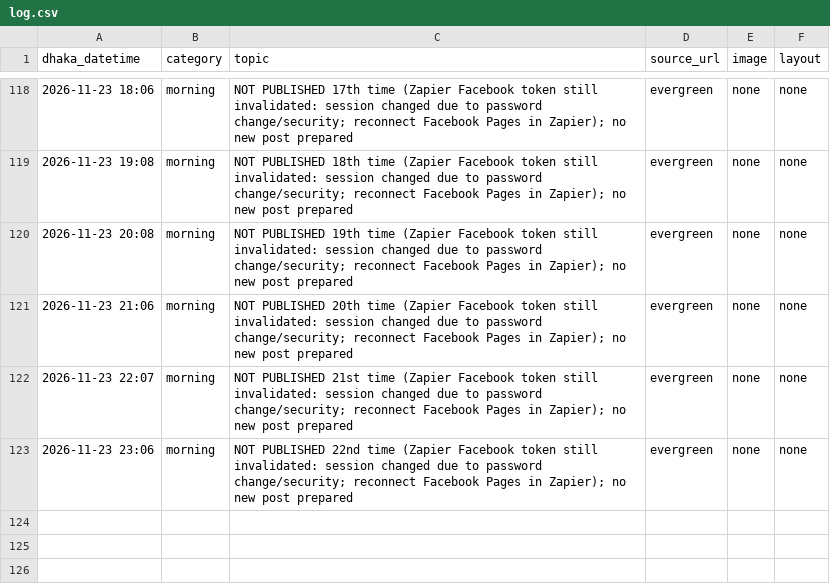
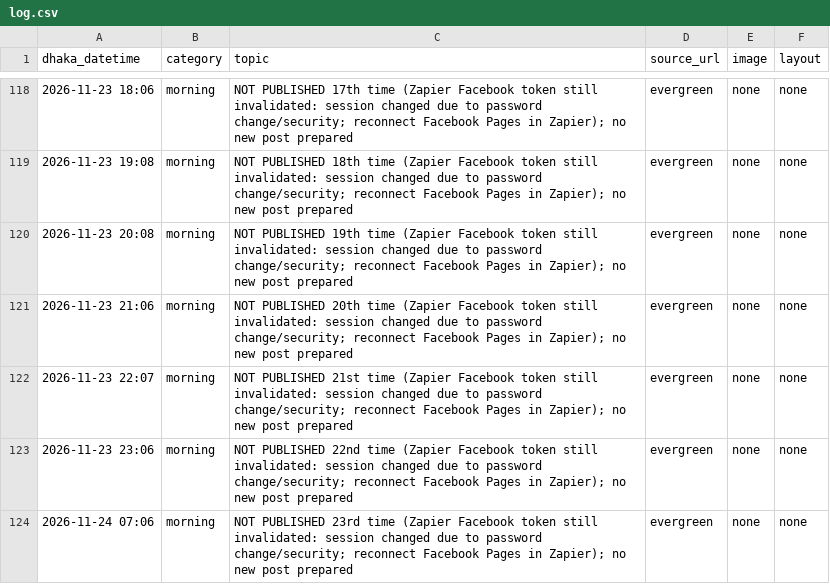
Before and after one commit to Rajibnt/codexnatore, a CSV file: posts/log.csv, drawn as a sheet; only a part is shown, gaps mark what is left out; the diff names each change by its address in the sheet, - before the commit and + after, or states it on an @@ line.

```diff
--- a/posts/log.csv
+++ b/posts/log.csv
+row 124: 2026-11-24 07:06 | morning | NOT PUBLISHED 23rd time (Zapier Facebook token still invalidated: session changed due to password change/security; reconnect Facebook Pages in Zapier); no new post prepared | evergreen | none | none
```
